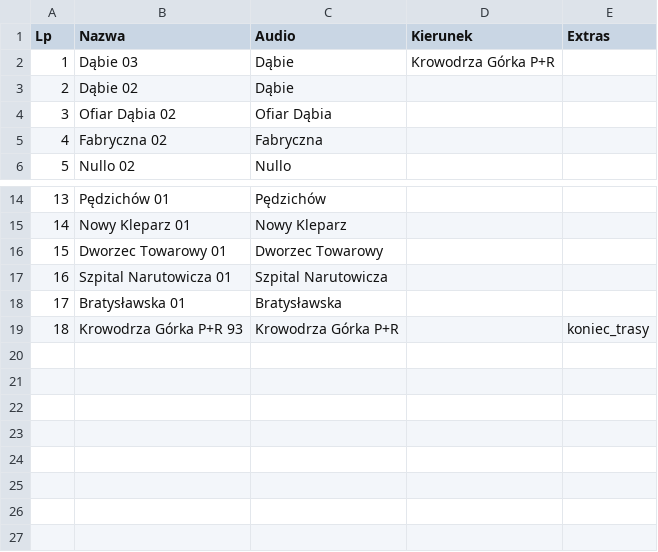
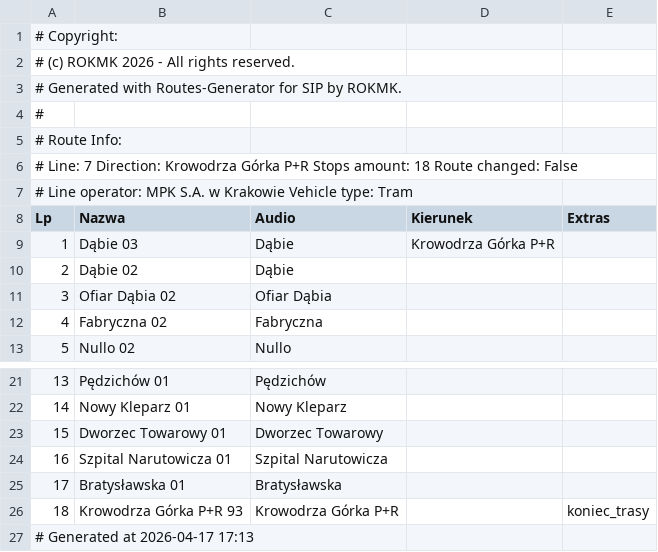
Before and after one commit to RozneOdslonyKMK/Krakow-SIP-SYSTEM, a CSV file: routes/klm/tramwaj/notusednow/7/Krowodrza Górka P+R.csv, drawn as a sheet; only a part is shown, gaps mark what is left out.

Commit message:
7 Krowodrza Górka P+R

```diff
--- a/routes/klm/tramwaj/notusednow/7/Krowodrza Górka P+R.csv
+++ b/routes/klm/tramwaj/notusednow/7/Krowodrza Górka P+R.csv
@@ -1 +1,8 @@
+# Copyright:
+# (c) ROKMK 2026 - All rights reserved.
+# Generated with Routes-Generator for SIP by ROKMK.
+#
+# Route Info:
+# Line: 7   Direction: Krowodrza Górka P+R   Stops amount: 18   Route changed: False
+# Line operator: MPK S.A. w Krakowie   Vehicle type: Tram
 Lp;Nazwa;Audio;Kierunek;Extras
@@ -19 +26,2 @@ Lp;Nazwa;Audio;Kierunek;Extras
 18;Krowodrza Górka P+R 93;Krowodrza Górka P+R;;koniec_trasy
+# Generated at 2026-04-17 17:13
```
